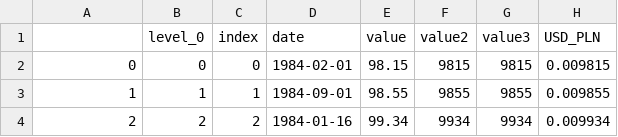
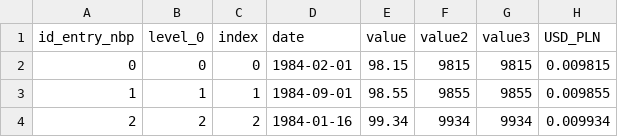
Before and after one commit to neuroanimal/neuroanimal.github.io, a CSV file: finance/inflation/data/nbp/all.csv, drawn as a sheet; only a part is shown.

Commit message:
Updated FINANCE all.csv headers

```diff
--- a/finance/inflation/data/nbp/all.csv
+++ b/finance/inflation/data/nbp/all.csv
@@ -1,2 +1,2 @@
-,level_0,index,date,value,value2,value3,USD_PLN
+id_entry_nbp,level_0,index,date,value,value2,value3,USD_PLN
 0,0,0,1984-02-01,98.15,9815,9815,0.009815
```
Also changed, not shown: 5 other files.
